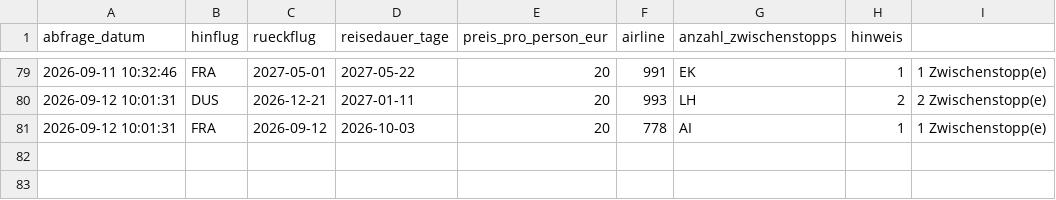
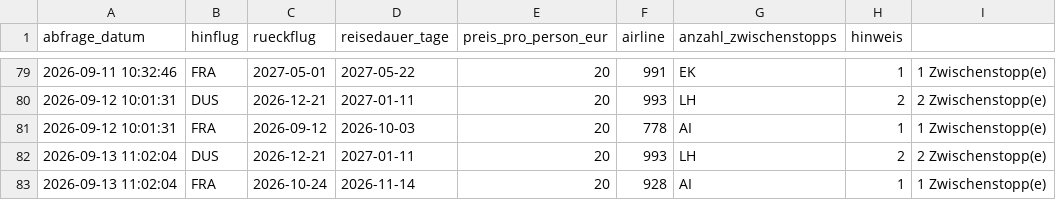
Before and after one commit to Silberwolf1984/flugsuche-japan, a CSV file: data/preise.csv, drawn as a sheet; only a part is shown, gaps mark what is left out.

```diff
--- a/data/preise.csv
+++ b/data/preise.csv
@@ -81 +81,3 @@ abfrage_datum,hinflug,rueckflug,reisedauer_tage,preis_pro_person_eur,airline,anz
 2026-09-12 10:01:31,FRA,2026-09-12,2026-10-03,20,778,AI,1,1 Zwischenstopp(e)
+2026-09-13 11:02:04,DUS,2026-12-21,2027-01-11,20,993,LH,2,2 Zwischenstopp(e)
+2026-09-13 11:02:04,FRA,2026-10-24,2026-11-14,20,928,AI,1,1 Zwischenstopp(e)
```
